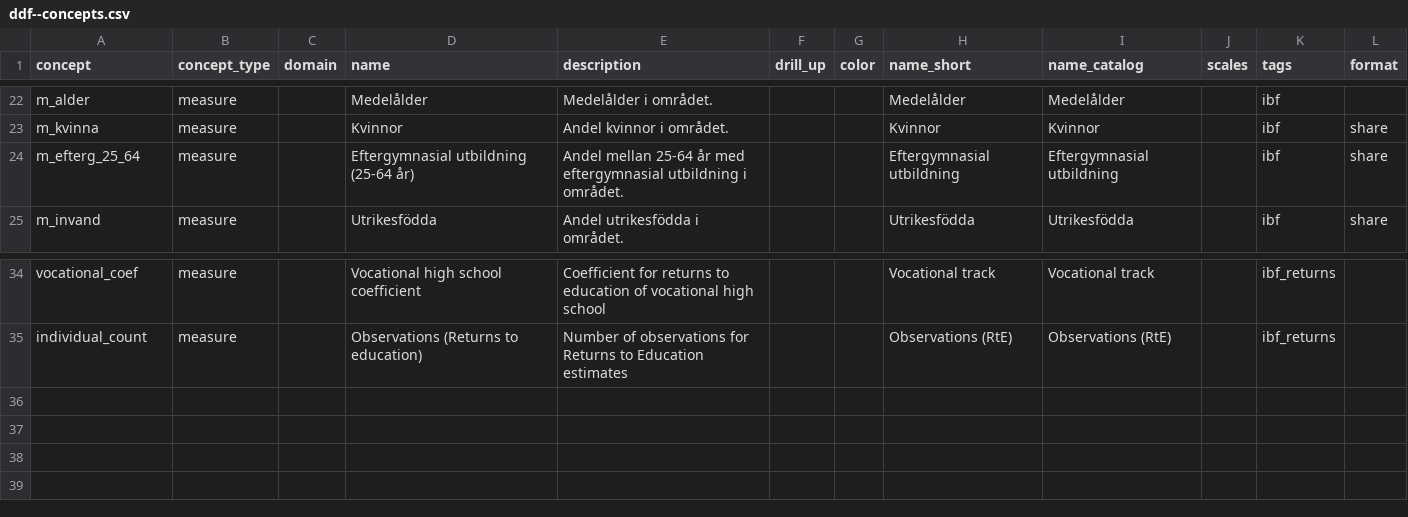
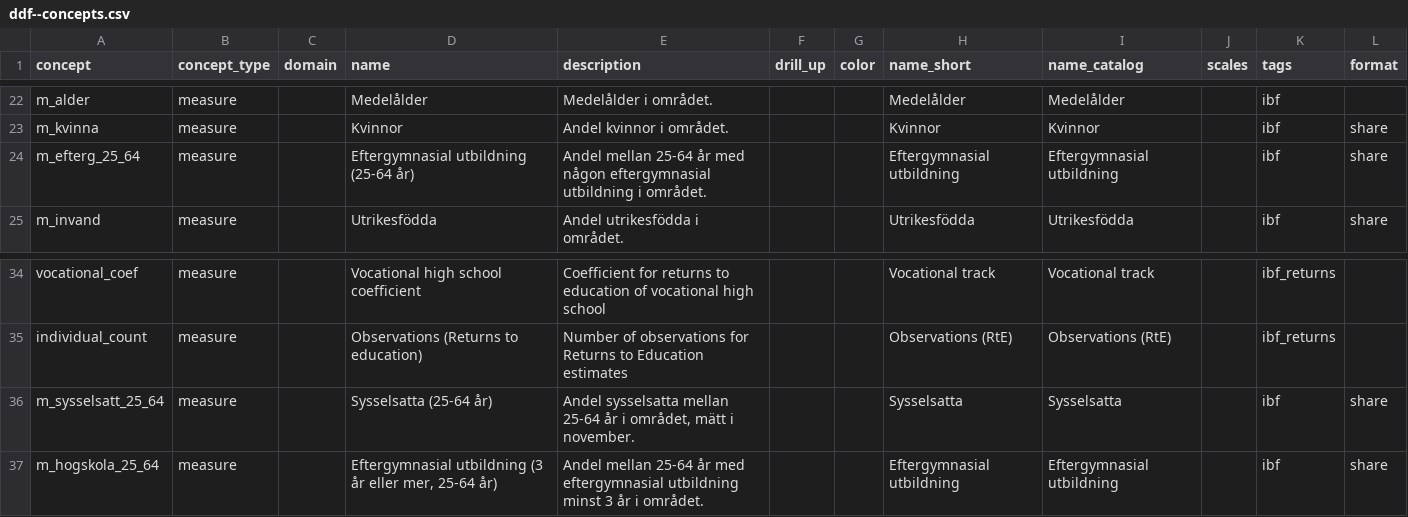
Before and after one commit to open-numbers/ddf--ibfuu--healthatlas, a CSV file: ddf--concepts.csv, drawn as a sheet; only a part is shown, gaps mark what is left out.

```diff
--- a/ddf--concepts.csv
+++ b/ddf--concepts.csv
@@ -23,3 +23,3 @@ m_alder,measure,,Medelålder,Medelålder i området.,,,Medelålder,Medelålder,,
 m_kvinna,measure,,Kvinnor,Andel kvinnor i området.,,,Kvinnor,Kvinnor,,ibf,share
-m_efterg_25_64,measure,,Eftergymnasial utbildning (25-64 år),Andel mellan 25-64 år med eftergymnasial utbildning i området.,,,Eftergymnasial utbildning ,Eftergymnasial utbildning,,ibf,share
+m_efterg_25_64,measure,,Eftergymnasial utbildning (25-64 år),Andel mellan 25-64 år med någon eftergymnasial utbildning i området.,,,Eftergymnasial utbildning ,Eftergymnasial utbildning,,ibf,share
 m_invand,measure,,Utrikesfödda,Andel utrikesfödda i området.,,,Utrikesfödda,Utrikesfödda,,ibf,share
@@ -35 +35,3 @@ vocational_coef,measure,,Vocational high school coefficient,Coefficient for retu
 individual_count,measure,,Observations (Returns to education),Number of observations for Returns to Education estimates,,,Observations (RtE),Observations (RtE),,ibf_returns,
+m_sysselsatt_25_64,measure,,Sysselsatta (25-64 år),"Andel sysselsatta mellan 25-64 år i området, mätt i november.",,,Sysselsatta,Sysselsatta,,ibf,share
+m_hogskola_25_64,measure,,"Eftergymnasial utbildning (3 år eller mer, 25-64 år)",Andel mellan 25-64 år med eftergymnasial utbildning minst 3 år i området.,,,Eftergymnasial utbildning,Eftergymnasial utbildning,,ibf,share
```
Also changed, not shown: ddf--datapoints--m_alder--by--kommun--year.csv, ddf--datapoints--m_dispin_20_64--by--kommun--year.csv, 21 other files.
